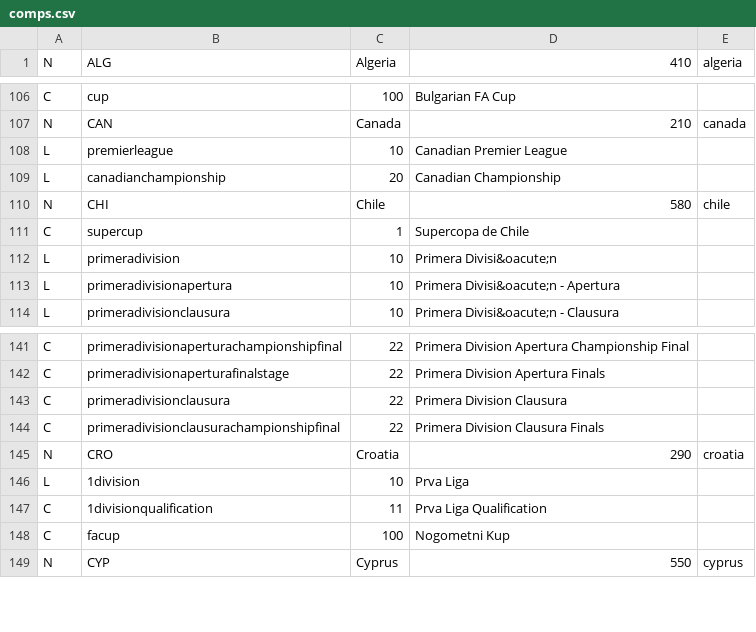
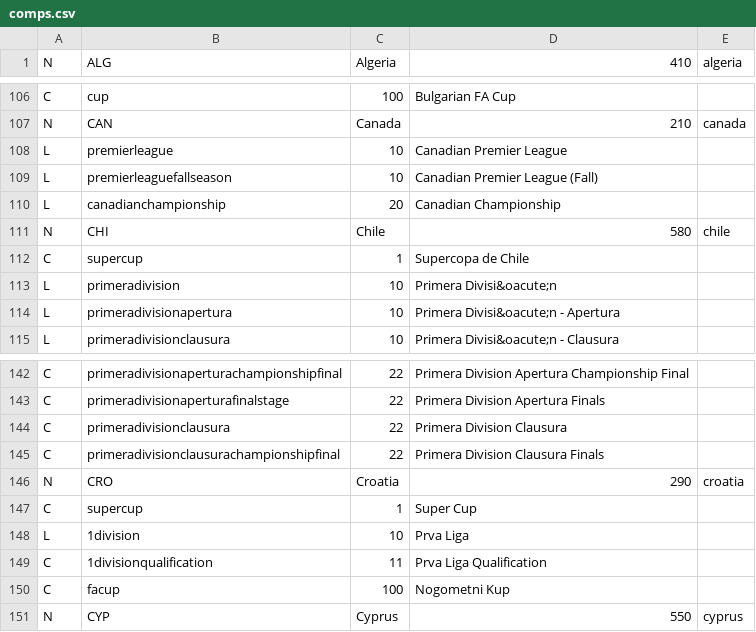
Before and after one commit to tshamilton/fitba, a CSV file: config/comps.csv, drawn as a sheet; only a part is shown, gaps mark what is left out.

```diff
--- a/config/comps.csv
+++ b/config/comps.csv
@@ -108,2 +108,3 @@ N,CAN,Canada,210,canada
 L,premierleague,10,Canadian Premier League,
+L,premierleaguefallseason,10,Canadian Premier League (Fall),
 L,canadianchampionship,20,Canadian Championship,
@@ -145,2 +146,3 @@ C,primeradivisionclausurachampionshipfinal,22,Primera Division Clausura Finals,
 N,CRO,Croatia,290,croatia
+C,supercup,1,Super Cup,
 L,1division,10,Prva Liga,
```
Also changed, not shown: config/teams.csv, 1 other file.
